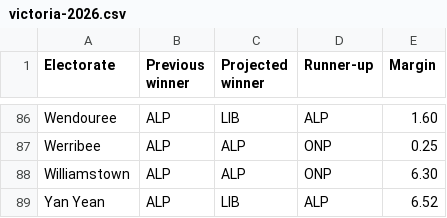
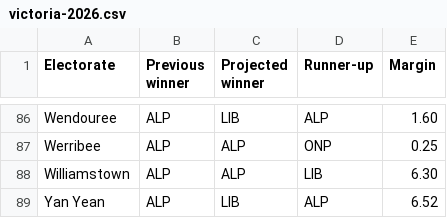
Before and after one commit to Mustycaribou801/fluffy-raindrop-2a8517, a CSV file: data/victoria-2026.csv, drawn as a sheet; only a part is shown, gaps mark what is left out.

Commit message:
Update victoria-2026.csv

```diff
--- a/data/victoria-2026.csv
+++ b/data/victoria-2026.csv
@@ -87,3 +87,3 @@ Wendouree,ALP,LIB,ALP,1.60
 Werribee,ALP,ALP,ONP,0.25
-Williamstown,ALP,ALP,ONP,6.30
+Williamstown,ALP,ALP,LIB,6.30
 Yan Yean,ALP,LIB,ALP,6.52
```
